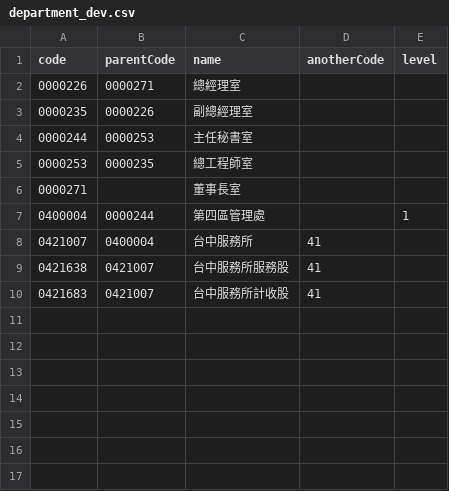
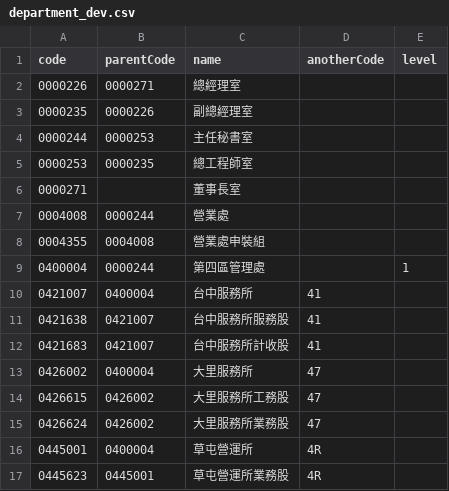
Before and after one commit to DomainStorm/DomainStorm.Project.TWC.Tests, a CSV file: deploy/import/department_dev.csv, drawn as a sheet.

```diff
--- a/deploy/import/department_dev.csv
+++ b/deploy/import/department_dev.csv
@@ -6,2 +6,4 @@ code,parentCode,name,anotherCode,level
 0000271,,董事長室,,
+0004008,0000244,營業處,,
+0004355,0004008,營業處申裝組,,
 0400004,0000244,第四區管理處,,1
@@ -10 +12,6 @@ code,parentCode,name,anotherCode,level
 0421683,0421007,台中服務所計收股,41,
+0426002,0400004,大里服務所,47,
+0426615,0426002,大里服務所工務股,47,
+0426624,0426002,大里服務所業務股,47,
+0445001,0400004,草屯營運所,4R,
+0445623,0445001,草屯營運所業務股,4R,
```
Also changed, not shown: deploy/import/postrole_dev.csv, deploy/import/user_dev.csv, 1 other file.
